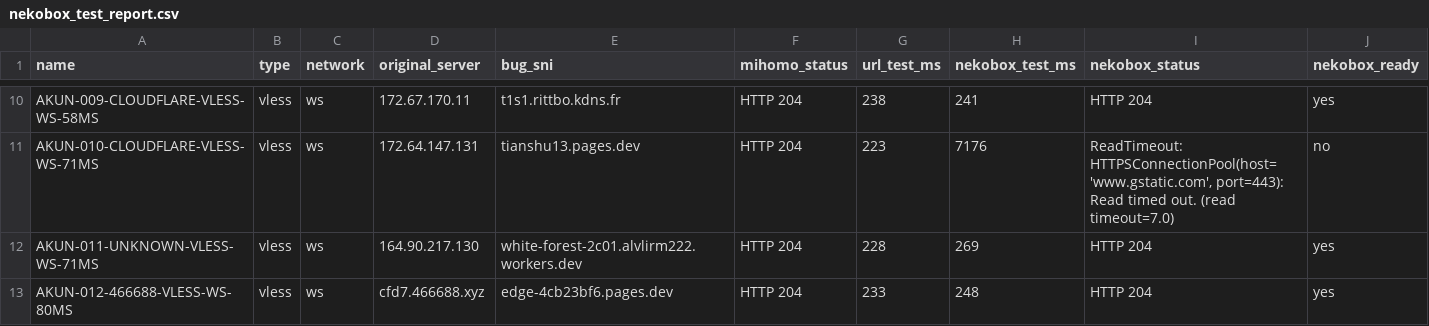
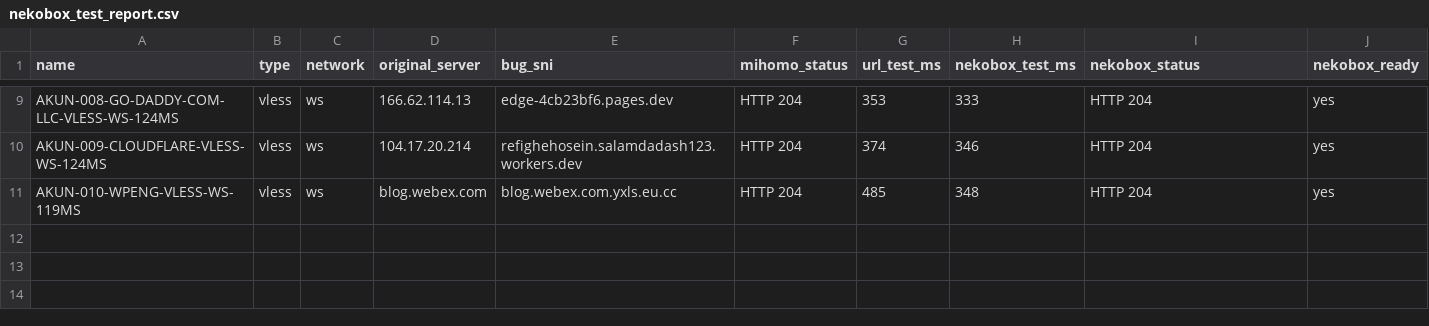
Before and after one commit to adiorany3/ConvertYAML, a CSV file: nekobox_test_report.csv, drawn as a sheet; only a part is shown, gaps mark what is left out; removed rows and columns are numbered as before the commit, all else as after; the diff covers the shown part only; the diff names each change by its address in the sheet, - before the commit and + after, or states it on an @@ line.

```diff
--- a/nekobox_test_report.csv
+++ b/nekobox_test_report.csv
-A9 (name): AKUN-009-CLOUDFLARE-VLESS-WS-58MS
+A9 (name): AKUN-008-GO-DADDY-COM-LLC-VLESS-WS-124MS
-D9 (original_server): 172.67.170.11
+D9 (original_server): 166.62.114.13
-E9 (bug_sni): t1s1.rittbo.kdns.fr
+E9 (bug_sni): edge-4cb23bf6.pages.dev
-G9 (url_test_ms): 238
+G9 (url_test_ms): 353
-H9 (nekobox_test_ms): 241
+H9 (nekobox_test_ms): 333
-row 11: AKUN-010-CLOUDFLARE-VLESS-WS-71MS | vless | ws | 172.64.147.131 | tianshu13.pages.dev | HTTP 204 | 223 | 7176 | ReadTimeout: HTTPSConnectionPool(host='www.gstatic.com', port=443): Read timed out. (read timeout=7.0) | no
-A10 (name): AKUN-011-UNKNOWN-VLESS-WS-71MS
+A10 (name): AKUN-009-CLOUDFLARE-VLESS-WS-124MS
-D10 (original_server): 164.90.217.130
+D10 (original_server): 104.17.20.214
-E10 (bug_sni): white-forest-2c01.alvlirm222.workers.dev
+E10 (bug_sni): refighehosein.salamdadash123.workers.dev
-G10 (url_test_ms): 228
+G10 (url_test_ms): 374
-H10 (nekobox_test_ms): 269
+H10 (nekobox_test_ms): 346
-A11 (name): AKUN-012-466688-VLESS-WS-80MS
+A11 (name): AKUN-010-WPENG-VLESS-WS-119MS
-D11 (original_server): cfd7.466688.xyz
+D11 (original_server): blog.webex.com
-E11 (bug_sni): edge-4cb23bf6.pages.dev
+E11 (bug_sni): blog.webex.com.yxls.eu.cc
-G11 (url_test_ms): 233
+G11 (url_test_ms): 485
-H11 (nekobox_test_ms): 248
+H11 (nekobox_test_ms): 348
```
Also changed, not shown: 1 removed row and 29 edited cells elsewhere in this file, openclash_auto_report.csv, urltest_report.csv, 10 other files.
